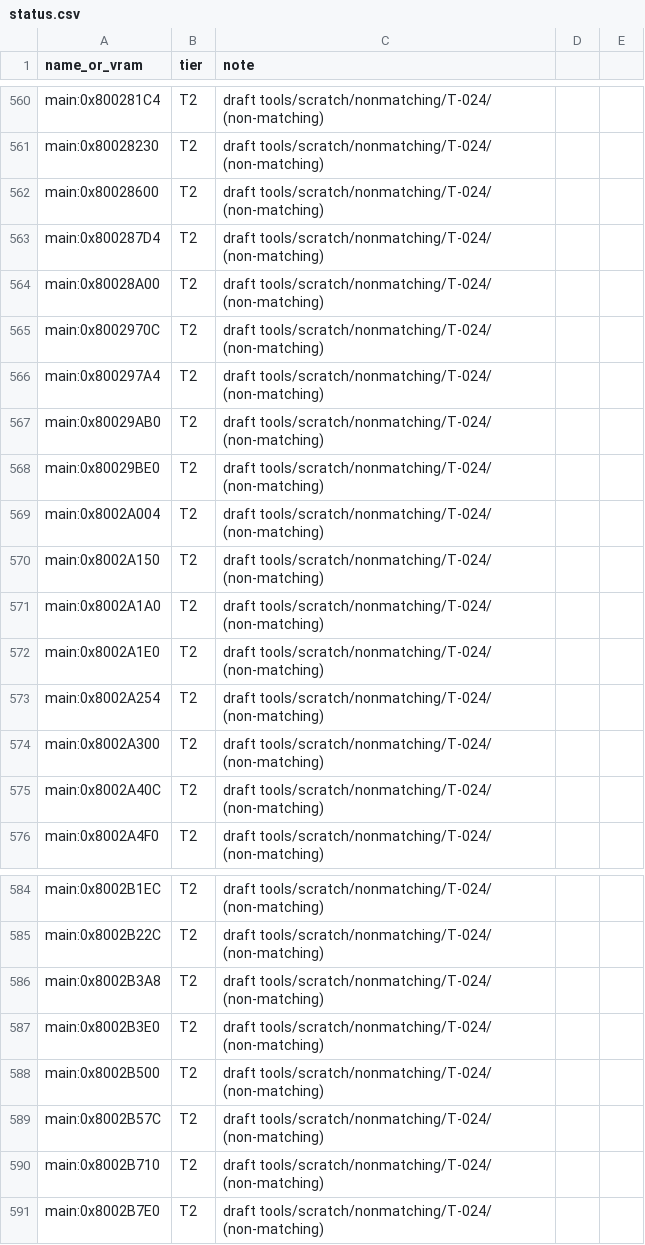
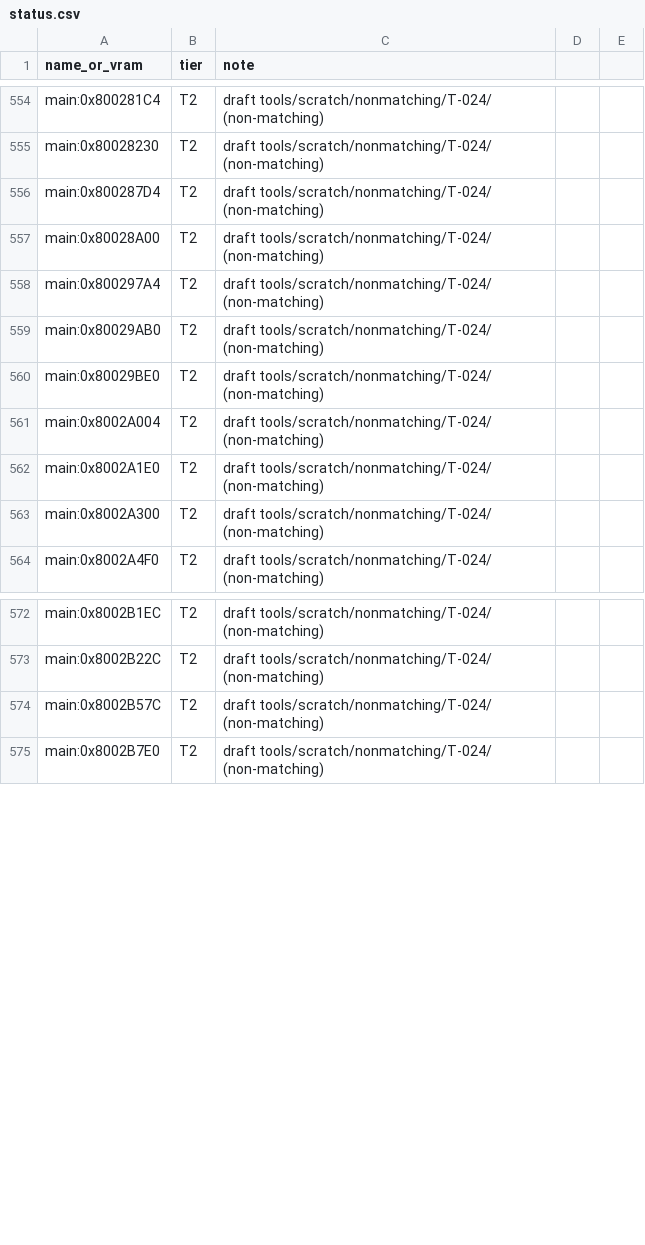
Before and after one commit to RodrigoTR04/killer-instinct-gold-n64, a CSV file: tools/progress/status.csv, drawn as a sheet; only a part is shown, gaps mark what is left out; the diff covers the shown part only; the diff names each change by its address in the sheet, - before the commit and + after, or states it on an @@ line.

```diff
--- a/tools/progress/status.csv
+++ b/tools/progress/status.csv
-row 562: main:0x80028600 | T2 | draft tools/scratch/nonmatching/T-024/ (non-matching)
-row 565: main:0x8002970C | T2 | draft tools/scratch/nonmatching/T-024/ (non-matching)
-row 570: main:0x8002A150 | T2 | draft tools/scratch/nonmatching/T-024/ (non-matching)
-row 571: main:0x8002A1A0 | T2 | draft tools/scratch/nonmatching/T-024/ (non-matching)
-row 573: main:0x8002A254 | T2 | draft tools/scratch/nonmatching/T-024/ (non-matching)
-row 575: main:0x8002A40C | T2 | draft tools/scratch/nonmatching/T-024/ (non-matching)
-row 586: main:0x8002B3A8 | T2 | draft tools/scratch/nonmatching/T-024/ (non-matching)
-row 587: main:0x8002B3E0 | T2 | draft tools/scratch/nonmatching/T-024/ (non-matching)
-row 588: main:0x8002B500 | T2 | draft tools/scratch/nonmatching/T-024/ (non-matching)
-row 590: main:0x8002B710 | T2 | draft tools/scratch/nonmatching/T-024/ (non-matching)
```
Also changed, not shown: 13 removed rows elsewhere in this file, docs/functions.csv, 43 other files.
